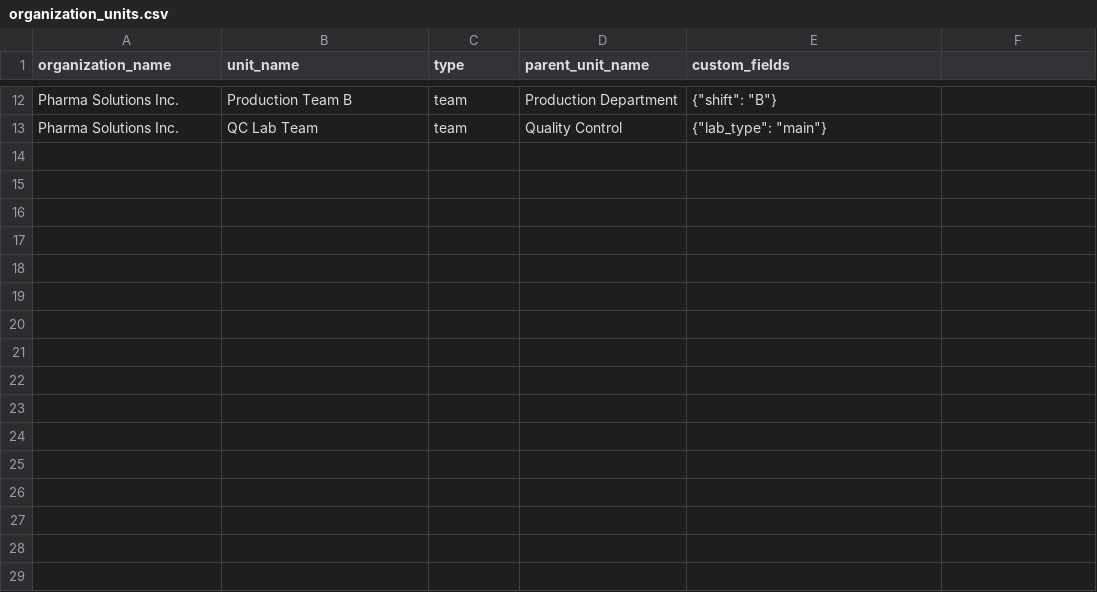
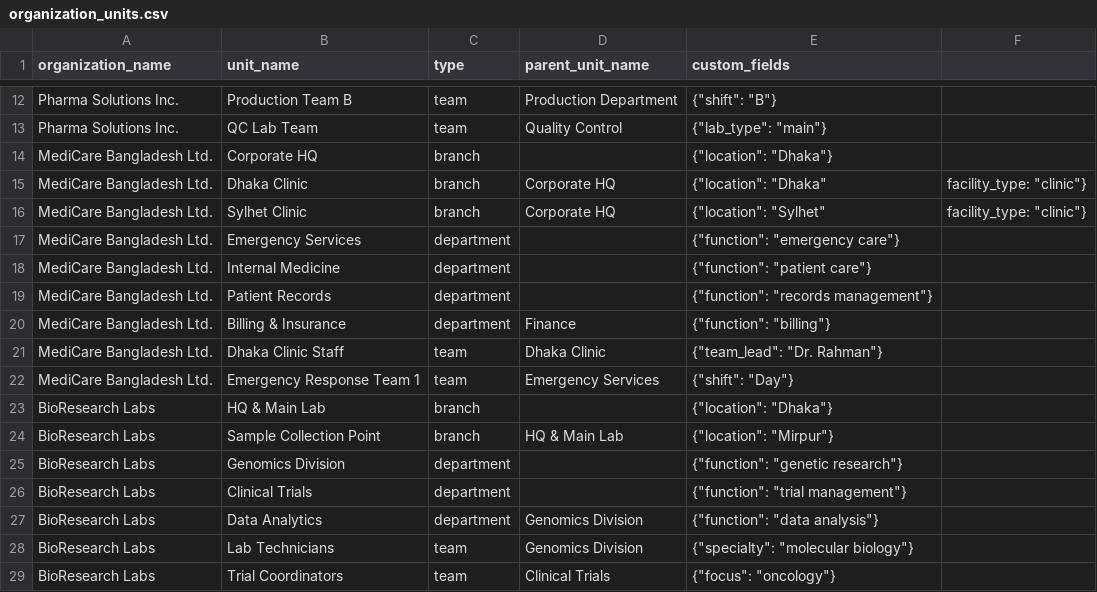
Before and after one commit to thenewadeel/hrm-laravel-base, a CSV file: database/seeders/seedData/organization_units.csv, drawn as a sheet; only a part is shown, gaps mark what is left out.

```diff
--- a/database/seeders/seedData/organization_units.csv
+++ b/database/seeders/seedData/organization_units.csv
@@ -13 +13,17 @@ Pharma Solutions Inc.,Production Team B,team,Production Department,{"shift": "B"
 Pharma Solutions Inc.,QC Lab Team,team,Quality Control,{"lab_type": "main"}
+MediCare Bangladesh Ltd.,Corporate HQ,branch,,{"location": "Dhaka"}
+MediCare Bangladesh Ltd.,Dhaka Clinic,branch,Corporate HQ,{"location": "Dhaka", "facility_type": "clinic"}
+MediCare Bangladesh Ltd.,Sylhet Clinic,branch,Corporate HQ,{"location": "Sylhet", "facility_type": "clinic"}
+MediCare Bangladesh Ltd.,Emergency Services,department,,{"function": "emergency care"}
+MediCare Bangladesh Ltd.,Internal Medicine,department,,{"function": "patient care"}
+MediCare Bangladesh Ltd.,Patient Records,department,,{"function": "records management"}
+MediCare Bangladesh Ltd.,Billing & Insurance,department,Finance,{"function": "billing"}
+MediCare Bangladesh Ltd.,Dhaka Clinic Staff,team,Dhaka Clinic,{"team_lead": "Dr. Rahman"}
+MediCare Bangladesh Ltd.,Emergency Response Team 1,team,Emergency Services,{"shift": "Day"}
+BioResearch Labs,HQ & Main Lab,branch,,{"location": "Dhaka"}
+BioResearch Labs,Sample Collection Point,branch,HQ & Main Lab,{"location": "Mirpur"}
+BioResearch Labs,Genomics Division,department,,{"function": "genetic research"}
+BioResearch Labs,Clinical Trials,department,,{"function": "trial management"}
+BioResearch Labs,Data Analytics,department,Genomics Division,{"function": "data analysis"}
+BioResearch Labs,Lab Technicians,team,Genomics Division,{"specialty": "molecular biology"}
+BioResearch Labs,Trial Coordinators,team,Clinical Trials,{"focus": "oncology"}
```
Also changed, not shown: 5 other files.
